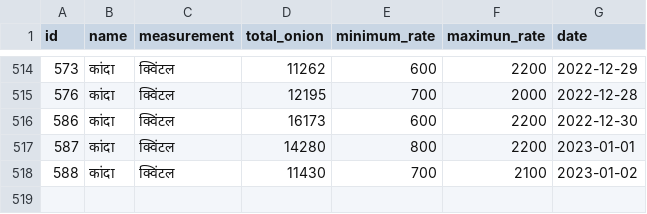
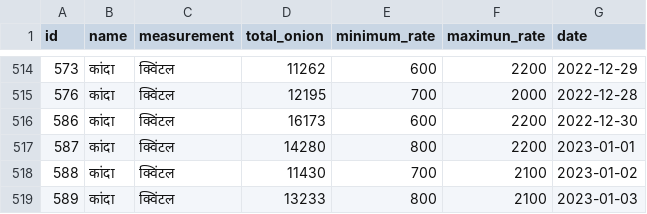
Before and after one commit to rahulvethekar/Daily_activity, a CSV file: web scrapping with django/scrapping/data.csv, drawn as a sheet; only a part is shown, gaps mark what is left out.

```diff
--- a/web scrapping with django/scrapping/data.csv
+++ b/web scrapping with django/scrapping/data.csv
@@ -518 +518,2 @@ id,name,measurement,total_onion,minimum_rate,maximun_rate,date
 588,कांदा,क्विंटल,11430,700,2100,2023-01-02
+589,कांदा,क्विंटल,13233,800,2100,2023-01-03
```
Also changed, not shown: 13 other files.
